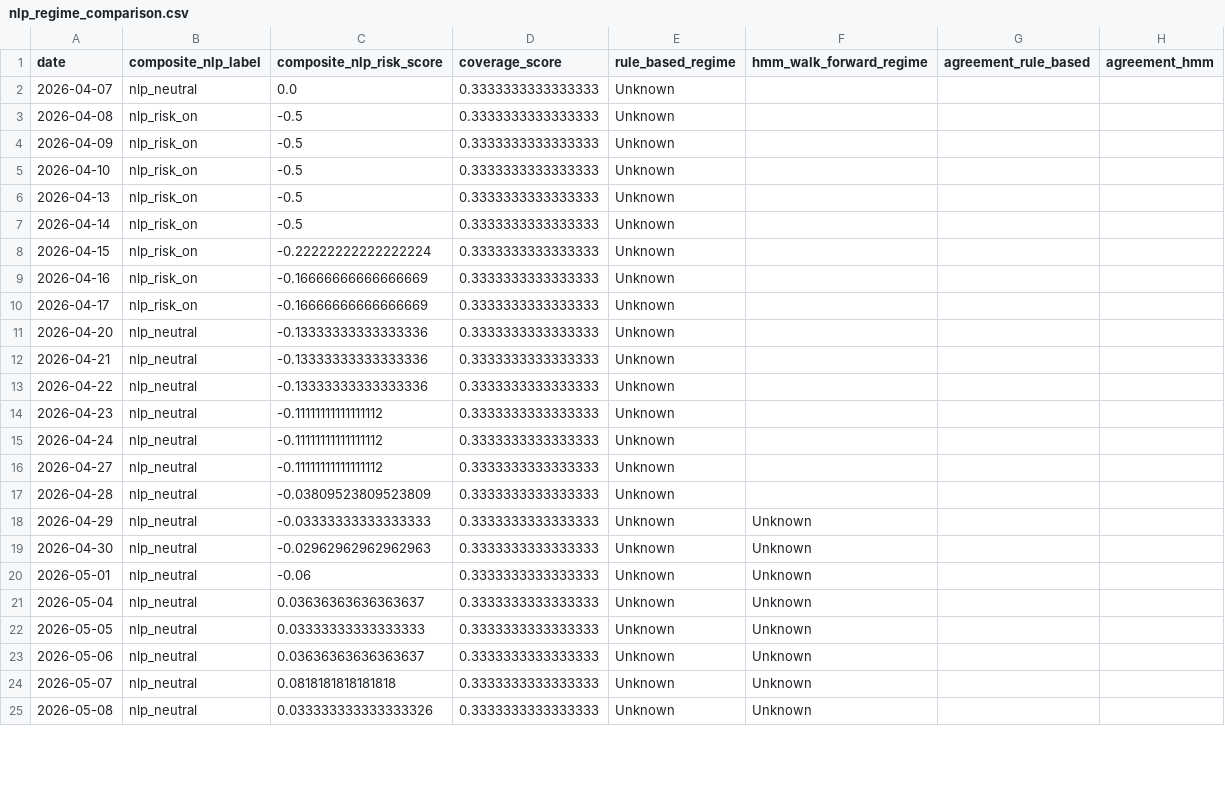
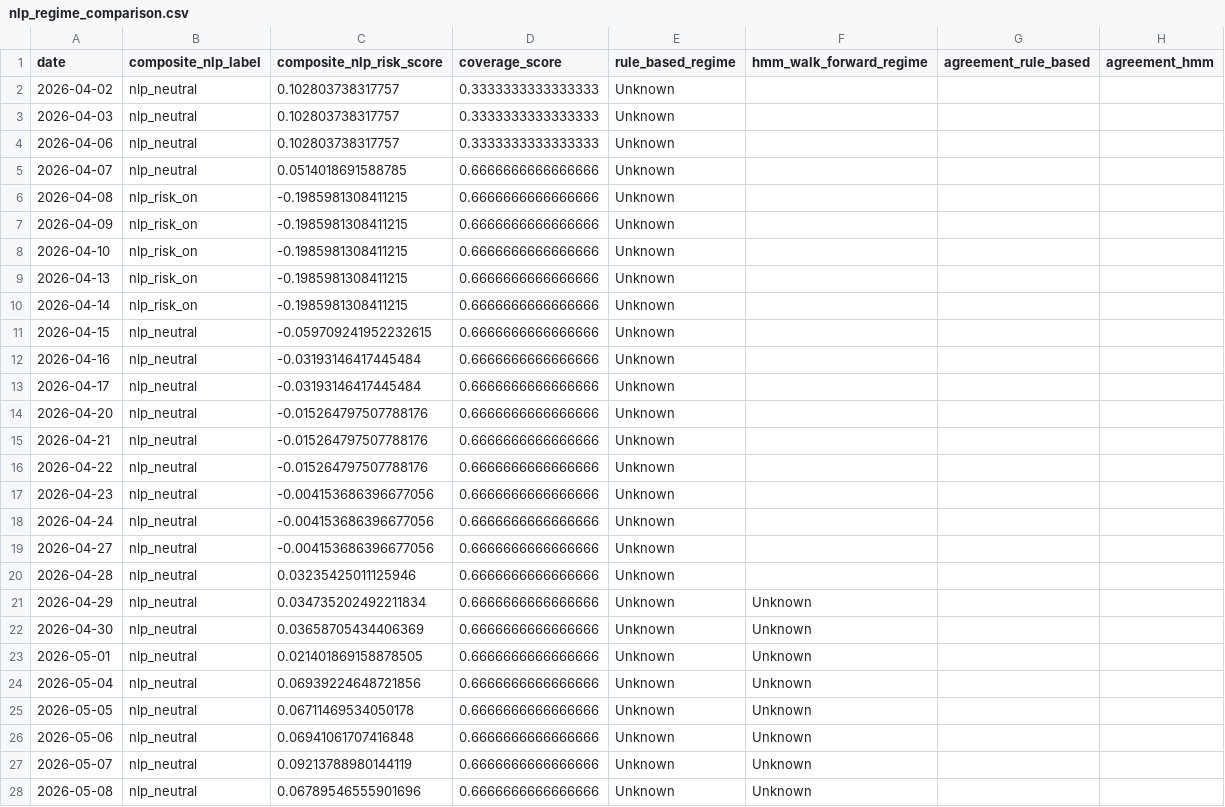
Before and after one commit to KarthikAshtekar/adaptive-portfolio-risk-analytics, a CSV file: adaptive-portfolio-risk-analytics/outputs/reports/phase_4a6_real_nlp_validation/nlp_regime_comparison.csv, drawn as a sheet; only a part is shown; the diff covers the shown part only.

```diff
--- a/adaptive-portfolio-risk-analytics/outputs/reports/phase_4a6_real_nlp_validation/nlp_regime_comparison.csv
+++ b/adaptive-portfolio-risk-analytics/outputs/reports/phase_4a6_real_nlp_validation/nlp_regime_comparison.csv
@@ -1,25 +1,28 @@
 date,composite_nlp_label,composite_nlp_risk_score,coverage_score,rule_based_regime,hmm_walk_forward_regime,agreement_rule_based,agreement_hmm
-2026-04-07,nlp_neutral,0.0,0.3333333333333333,Unknown,,,
-2026-04-08,nlp_risk_on,-0.5,0.3333333333333333,Unknown,,,
-2026-04-09,nlp_risk_on,-0.5,0.3333333333333333,Unknown,,,
-2026-04-10,nlp_risk_on,-0.5,0.3333333333333333,Unknown,,,
-2026-04-13,nlp_risk_on,-0.5,0.3333333333333333,Unknown,,,
-2026-04-14,nlp_risk_on,-0.5,0.3333333333333333,Unknown,,,
-2026-04-15,nlp_risk_on,-0.22222222222222224,0.3333333333333333,Unknown,,,
-2026-04-16,nlp_risk_on,-0.16666666666666669,0.3333333333333333,Unknown,,,
-2026-04-17,nlp_risk_on,-0.16666666666666669,0.3333333333333333,Unknown,,,
-2026-04-20,nlp_neutral,-0.13333333333333336,0.3333333333333333,Unknown,,,
-2026-04-21,nlp_neutral,-0.13333333333333336,0.3333333333333333,Unknown,,,
-2026-04-22,nlp_neutral,-0.13333333333333336,0.3333333333333333,Unknown,,,
-2026-04-23,nlp_neutral,-0.11111111111111112,0.3333333333333333,Unknown,,,
-2026-04-24,nlp_neutral,-0.11111111111111112,0.3333333333333333,Unknown,,,
-2026-04-27,nlp_neutral,-0.11111111111111112,0.3333333333333333,Unknown,,,
-2026-04-28,nlp_neutral,-0.03809523809523809,0.3333333333333333,Unknown,,,
-2026-04-29,nlp_neutral,-0.03333333333333333,0.3333333333333333,Unknown,Unknown,,
-2026-04-30,nlp_neutral,-0.02962962962962963,0.3333333333333333,Unknown,Unknown,,
-2026-05-01,nlp_neutral,-0.06,0.3333333333333333,Unknown,Unknown,,
-2026-05-04,nlp_neutral,0.03636363636363637,0.3333333333333333,Unknown,Unknown,,
-2026-05-05,nlp_neutral,0.03333333333333333,0.3333333333333333,Unknown,Unknown,,
-2026-05-06,nlp_neutral,0.03636363636363637,0.3333333333333333,Unknown,Unknown,,
-2026-05-07,nlp_neutral,0.0818181818181818,0.3333333333333333,Unknown,Unknown,,
-2026-05-08,nlp_neutral,0.033333333333333326,0.3333333333333333,Unknown,Unknown,,
+2026-04-02,nlp_neutral,0.102803738317757,0.3333333333333333,Unknown,,,
+2026-04-03,nlp_neutral,0.102803738317757,0.3333333333333333,Unknown,,,
+2026-04-06,nlp_neutral,0.102803738317757,0.3333333333333333,Unknown,,,
+2026-04-07,nlp_neutral,0.0514018691588785,0.6666666666666666,Unknown,,,
+2026-04-08,nlp_risk_on,-0.1985981308411215,0.6666666666666666,Unknown,,,
+2026-04-09,nlp_risk_on,-0.1985981308411215,0.6666666666666666,Unknown,,,
+2026-04-10,nlp_risk_on,-0.1985981308411215,0.6666666666666666,Unknown,,,
+2026-04-13,nlp_risk_on,-0.1985981308411215,0.6666666666666666,Unknown,,,
+2026-04-14,nlp_risk_on,-0.1985981308411215,0.6666666666666666,Unknown,,,
+2026-04-15,nlp_neutral,-0.059709241952232615,0.6666666666666666,Unknown,,,
+2026-04-16,nlp_neutral,-0.03193146417445484,0.6666666666666666,Unknown,,,
+2026-04-17,nlp_neutral,-0.03193146417445484,0.6666666666666666,Unknown,,,
+2026-04-20,nlp_neutral,-0.015264797507788176,0.6666666666666666,Unknown,,,
+2026-04-21,nlp_neutral,-0.015264797507788176,0.6666666666666666,Unknown,,,
+2026-04-22,nlp_neutral,-0.015264797507788176,0.6666666666666666,Unknown,,,
+2026-04-23,nlp_neutral,-0.004153686396677056,0.6666666666666666,Unknown,,,
+2026-04-24,nlp_neutral,-0.004153686396677056,0.6666666666666666,Unknown,,,
+2026-04-27,nlp_neutral,-0.004153686396677056,0.6666666666666666,Unknown,,,
+2026-04-28,nlp_neutral,0.03235425011125946,0.6666666666666666,Unknown,,,
+2026-04-29,nlp_neutral,0.034735202492211834,0.6666666666666666,Unknown,Unknown,,
+2026-04-30,nlp_neutral,0.03658705434406369,0.6666666666666666,Unknown,Unknown,,
+2026-05-01,nlp_neutral,0.021401869158878505,0.6666666666666666,Unknown,Unknown,,
+2026-05-04,nlp_neutral,0.06939224648721856,0.6666666666666666,Unknown,Unknown,,
+2026-05-05,nlp_neutral,0.06711469534050178,0.6666666666666666,Unknown,Unknown,,
+2026-05-06,nlp_neutral,0.06941061707416848,0.6666666666666666,Unknown,Unknown,,
+2026-05-07,nlp_neutral,0.09213788980144119,0.6666666666666666,Unknown,Unknown,,
+2026-05-08,nlp_neutral,0.06789546555901696,0.6666666666666666,Unknown,Unknown,,
```
Also changed, not shown: 60 edited cells elsewhere in this file, adaptive-portfolio-risk-analytics/outputs/reports/phase_4a6_real_nlp_validation/composite_nlp_risk_index.csv, adaptive-portfolio-risk-analytics/outputs/reports/phase_4a6_real_nlp_validation/coverage_diagnostics.csv, 42 other files.
